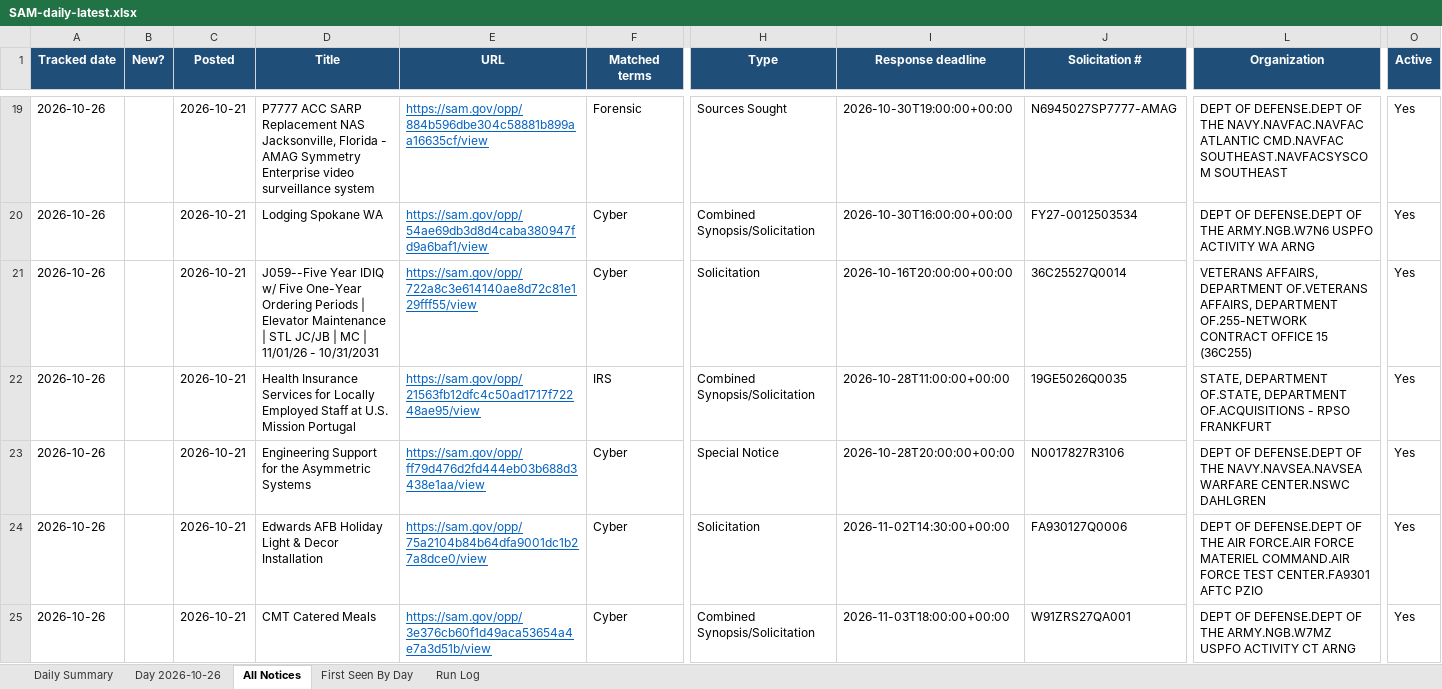
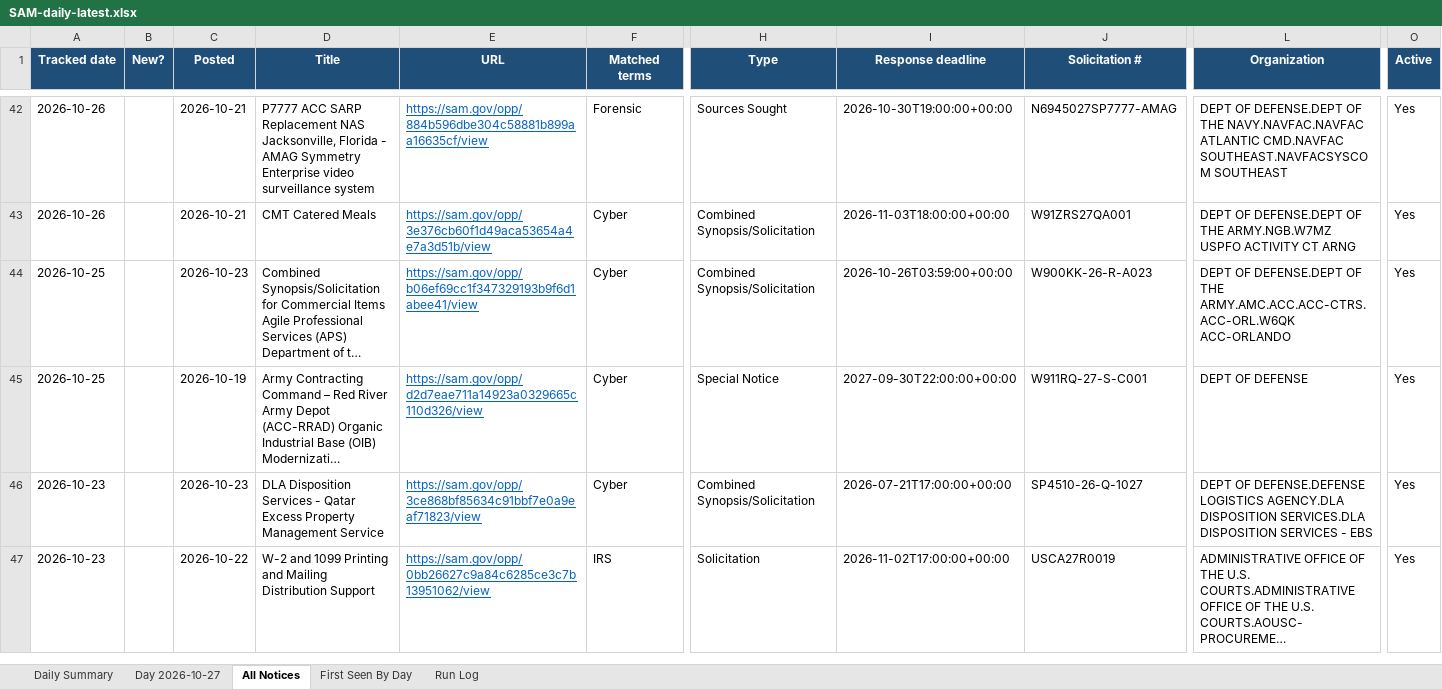
Before and after one commit to biscuitdh/44aa9566-3f78-4f70-9255-8cc9b8d7e019, an Excel workbook: docs/v/SAM-daily-latest.xlsx, sheet All Notices, drawn as a sheet; only a part is shown, gaps mark what is left out; the shorter side is filled out with more unchanged rows; long unchanged cells end in …; values as stored, in another font and other column widths than the file's, no borders; removed rows and columns are numbered as before the commit, all else as after; rows hold the shown columns only; the diff covers the shown part only; the diff names each change by its address in the sheet, - before the commit and + after, or states it on an @@ line.

```diff
--- a/docs/v/SAM-daily-latest.xlsx (sheet All Notices)
+++ b/docs/v/SAM-daily-latest.xlsx (sheet All Notices)
-sheet tab: Day 2026-10-26
+sheet tab: Day 2026-10-27
-row 20: 2026-10-26 |  | 2026-10-21 | Lodging Spokane WA | https://sam.gov/opp/54ae69db3d8d4caba380947fd9a6baf1/view | Cyber | Combined Synopsis/Solicitation | 2026-10-30T16:00:00+00:00 | FY27-0012503534 | DEPT OF DEFENSE.DEPT OF THE ARMY.NGB.W7N6 USPFO ACTIVITY WA ARNG | Yes
-row 21: 2026-10-26 |  | 2026-10-21 | J059--Five Year IDIQ w/ Five One-Year Ordering Periods | Elevator Maintenance | STL JC/JB | MC | 11/01/26 - 10/31/2031 | https://sam.gov/opp/722a8c3e614140ae8d72c81e129fff55/view | Cyber | Solicitation | 2026-10-16T20:00:00+00:00 | 36C25527Q0014 | VETERANS AFFAIRS, DEPARTMENT OF.VETERANS AFFAIRS, DEPARTMENT OF.255-NETWORK CONTRACT OFFICE 15 (36C255) | Yes
-row 22: 2026-10-26 |  | 2026-10-21 | Health Insurance Services for Locally Employed Staff at U.S. Mission Portugal | https://sam.gov/opp/21563fb12dfc4c50ad1717f72248ae95/view | IRS | Combined Synopsis/Solicitation | 2026-10-28T11:00:00+00:00 | 19GE5026Q0035 | STATE, DEPARTMENT OF.STATE, DEPARTMENT OF.ACQUISITIONS - RPSO FRANKFURT | Yes
-row 23: 2026-10-26 |  | 2026-10-21 | Engineering Support for the Asymmetric Systems | https://sam.gov/opp/ff79d476d2fd444eb03b688d3438e1aa/view | Cyber | Special Notice | 2026-10-28T20:00:00+00:00 | N0017827R3106 | DEPT OF DEFENSE.DEPT OF THE NAVY.NAVSEA.NAVSEA WARFARE CENTER.NSWC DAHLGREN | Yes
-row 24: 2026-10-26 |  | 2026-10-21 | Edwards AFB Holiday Light & Decor Installation | https://sam.gov/opp/75a2104b84b64dfa9001dc1b27a8dce0/view | Cyber | Solicitation | 2026-11-02T14:30:00+00:00 | FA930127Q0006 | DEPT OF DEFENSE.DEPT OF THE AIR FORCE.AIR FORCE MATERIEL COMMAND.AIR FORCE TEST CENTER.FA9301 AFTC PZIO | Yes
```
Also changed, not shown: 26 added rows, 25 removed rows, 28 edited cells and cell formats elsewhere in this sheet, sheet First Seen By Day, sheet Day 2026-10-27, sheet Run Log, sheet Daily Summary, 20 other files.
